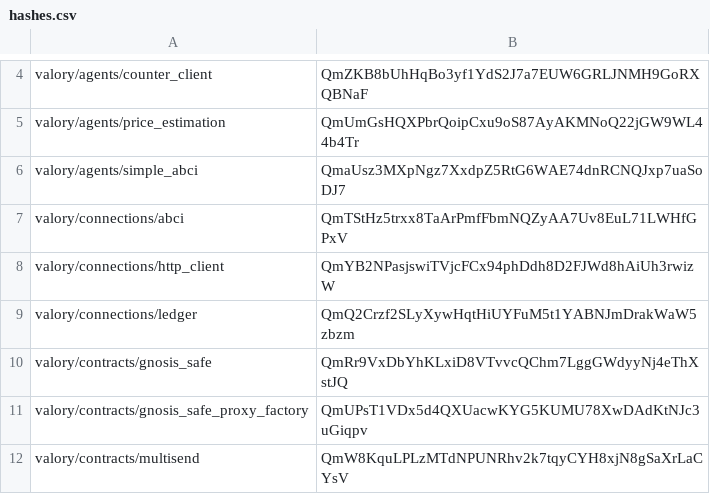
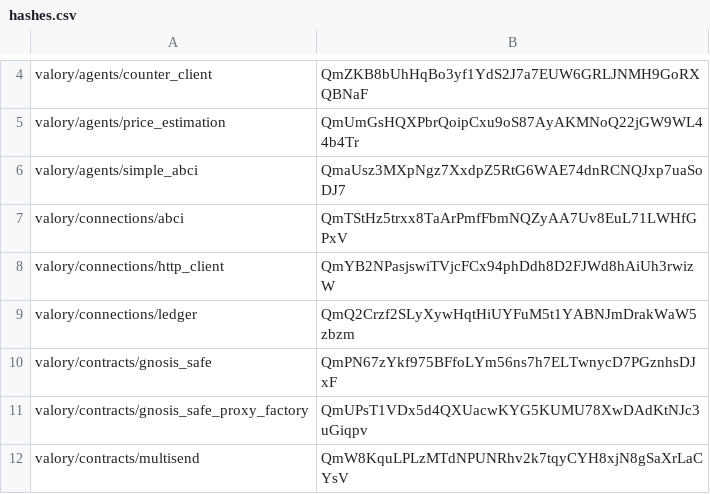
Before and after one commit to w1kke/olas-hello-world, a CSV file: packages/hashes.csv, drawn as a sheet; only a part is shown, gaps mark what is left out.

```diff
--- a/packages/hashes.csv
+++ b/packages/hashes.csv
@@ -9,3 +9,3 @@ valory/connections/http_client,QmYB2NPasjswiTVjcFCx94phDdh8D2FJWd8hAiUh3rwizW
 valory/connections/ledger,QmQ2Crzf2SLyXywHqtHiUYFuM5t1YABNJmDrakWaW5zbzm
-valory/contracts/gnosis_safe,QmRr9VxDbYhKLxiD8VTvvcQChm7LggGWdyyNj4eThXstJQ
+valory/contracts/gnosis_safe,QmPN67zYkf975BFfoLYm56ns7h7ELTwnycD7PGznhsDJxF
 valory/contracts/gnosis_safe_proxy_factory,QmUPsT1VDx5d4QXUacwKYG5KUMU78XwDAdKtNJc3uGiqpv
```
Also changed, not shown: 2 other files.
